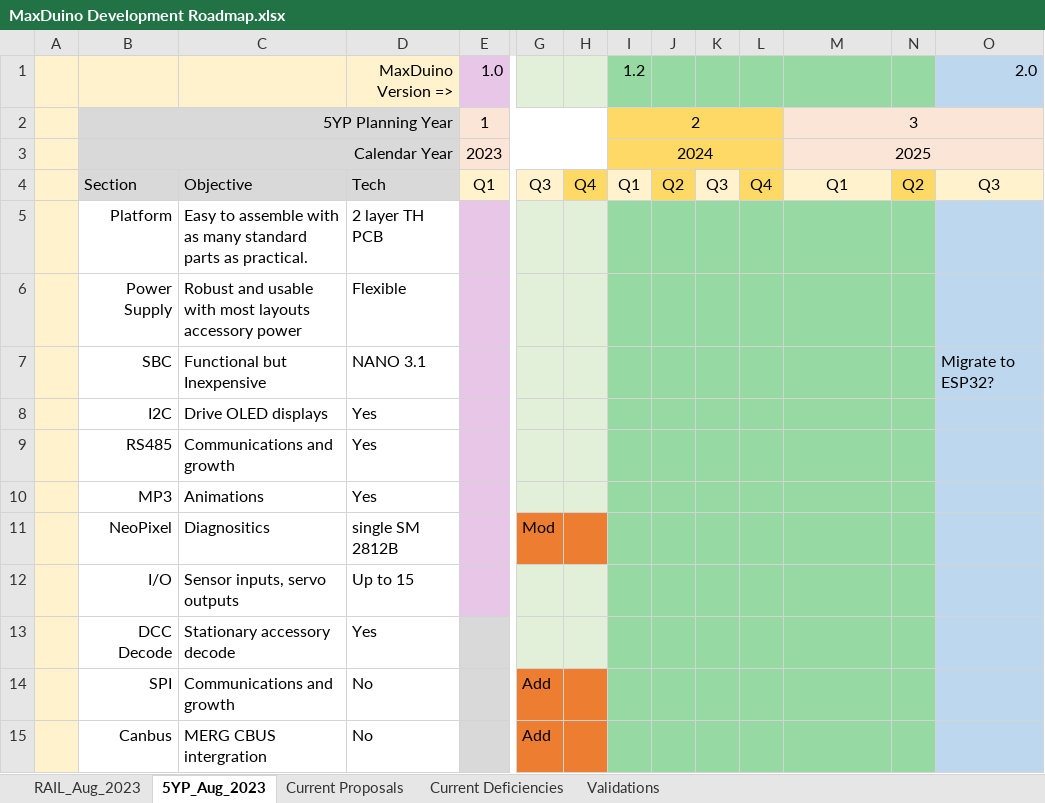
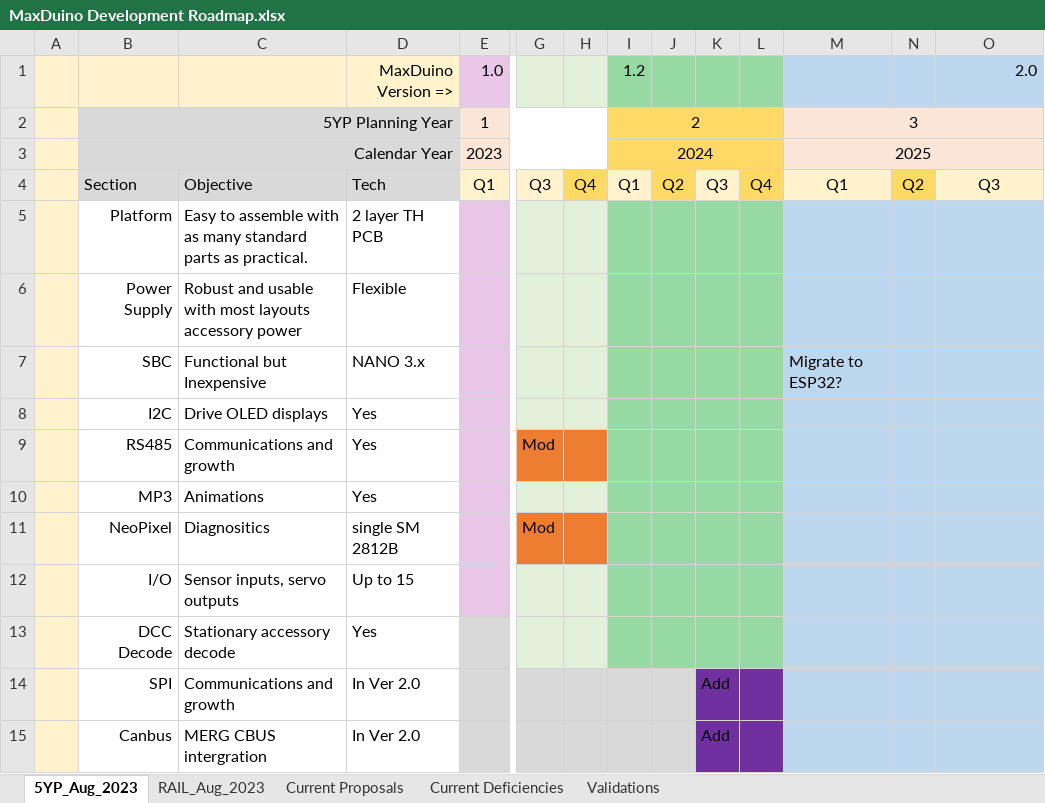
Before and after one commit to Alan-Lomax/MaxDuino, an Excel workbook: Documentation/MaxDuino Development Roadmap.xlsx, sheet 5YP_Aug_2023, drawn as a sheet; only a part is shown, gaps mark what is left out; values as stored, in another font and other column widths than the file's, no borders; the diff names each change by its address in the sheet, - before the commit and + after, or states it on an @@ line.

```diff
--- a/Documentation/MaxDuino Development Roadmap.xlsx (sheet 5YP_Aug_2023)
+++ b/Documentation/MaxDuino Development Roadmap.xlsx (sheet 5YP_Aug_2023)
@@ sheet tab order changed: 5YP_Aug_2023 | RAIL_Aug_2023 | Current Proposals | Current Deficiencies | Validations @@
-M1:N1 fill: #97D9A2
+M1:N1 fill: #BDD7EE
-M5:N15 fill: #97D9A2
+M5:N15 fill: #BDD7EE
-D7: NANO 3.1
+D7: NANO 3.x
-M7: (empty)
+M7: Migrate to ESP32?
-O7: Migrate to ESP32?
+O7: (empty)
-G9: (empty)
+G9: Mod
-G9:H9 fill: #E2F0D9
+G9:H9 fill: #ED7D31
-D14:D15: No
+D14:D15: In Ver 2.0
-G14:G15: Add
+G14:G15: (empty)
-G14:H15 fill: #ED7D31
+G14:H15 fill: #D9D9D9
-I14:J15 fill: #97D9A2
+I14:J15 fill: #D9D9D9
-K14:K15: (empty)
+K14:K15: Add
-K14:L15 fill: #97D9A2
+K14:L15 fill: #7030A0
```
Also changed, not shown: sheet Current Proposals, sheet Current Deficiencies, sheet RAIL_Aug_2023, hidden cells, 30 other files.
